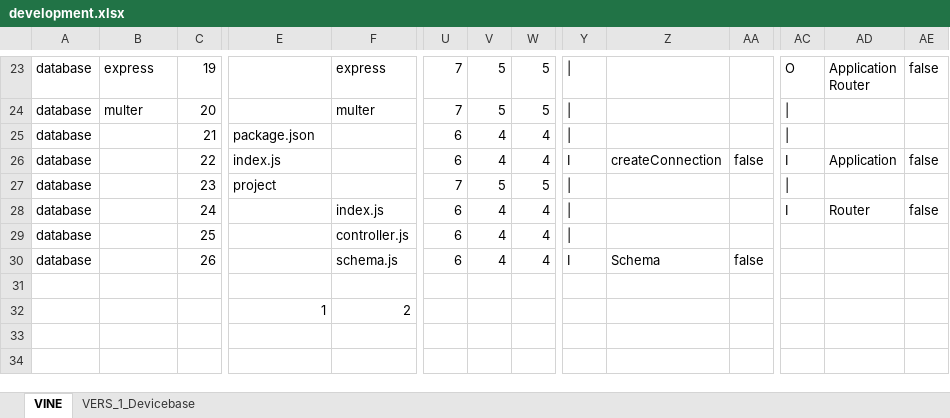
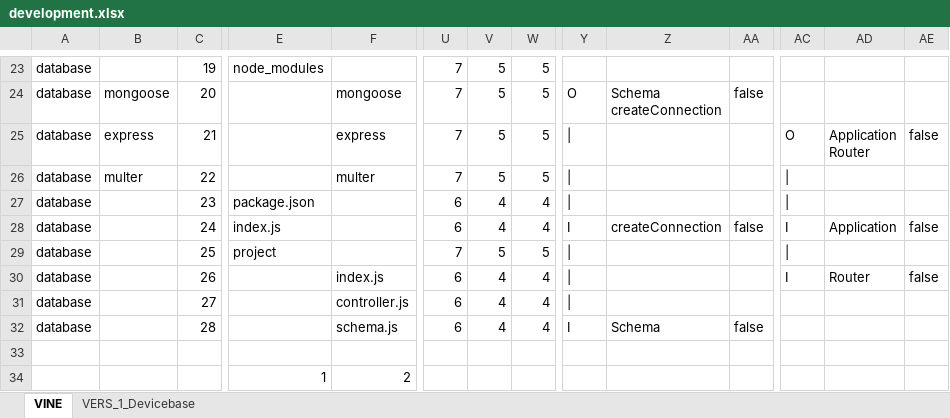
Before and after one commit to thomaspatrickwelborn/Digital-Flux-Capacitor, an Excel workbook: demonstrament/projects/001/development.xlsx, sheet VINE, drawn as a sheet; only a part is shown, gaps mark what is left out; values as stored, in another font and other column widths than the file's, no cell formats; addresses are those after the commit; rows hold the shown columns only; ↵ is a line break in a cell; the diff covers the shown part only; the diff names each change by its address in the sheet, - before the commit and + after, or states it on an @@ line.

```diff
--- a/demonstrament/projects/001/development.xlsx (sheet VINE)
+++ b/demonstrament/projects/001/development.xlsx (sheet VINE)
-B23: express
+B23: (empty)
-E23: (empty)
+E23: node_modules
-F23: express
+F23: (empty)
-Y23: |
+Y23: (empty)
-AC23: O
+AC23: (empty)
-AD23: Application ↵ Router
+AD23: (empty)
-AE23: false
+AE23: (empty)
-B24: multer
+B24: mongoose
-F24: multer
+F24: mongoose
-Y24: |
+Y24: O
-Z24: (empty)
+Z24: Schema ↵ createConnection
-AA24: (empty)
+AA24: false
-AC24: |
+AC24: (empty)
+row 25: database | express | 21 |  | express | 7 | 5 | 5 | | |  |  | O | Application ↵ Router | false
+row 26: database | multer | 22 |  | multer | 7 | 5 | 5
-C27: 21
+C27: 23
-C28: 22
+C28: 24
-C29: 23
+C29: 25
-C30: 24
+C30: 26
-C31: 25
+C31: 27
-C32: 26
+C32: 28
```
Also changed, not shown: 98 edited cells elsewhere in this sheet, sheet VERS_1_Devicebase, cell formats, formulas that keep their value, 6 other files.
